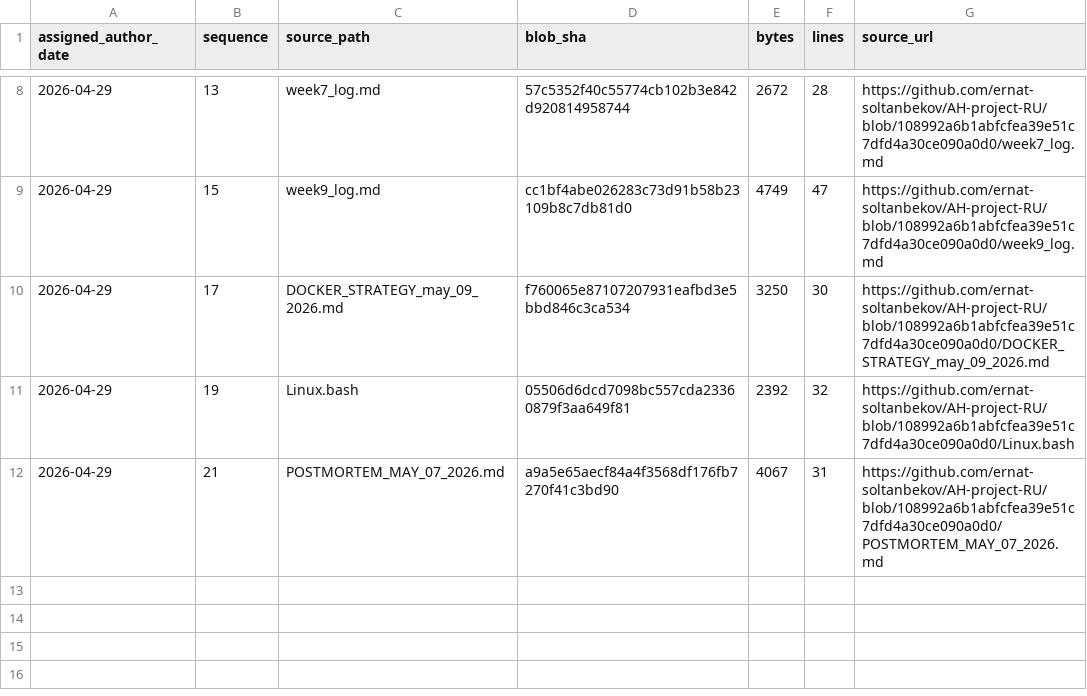
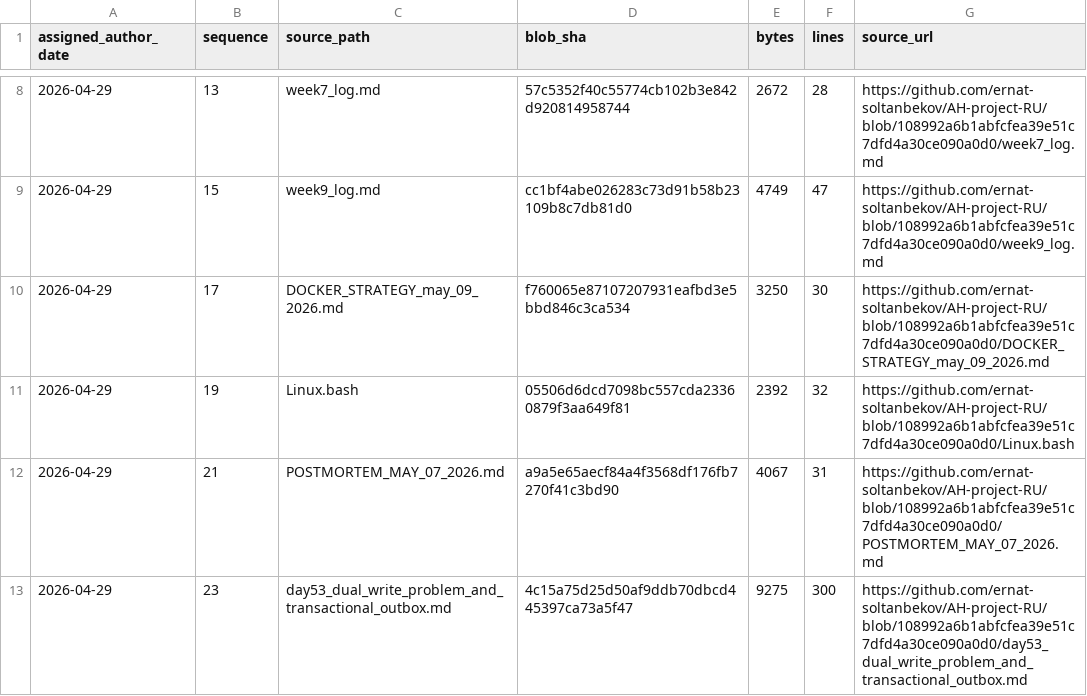
Before and after one commit to GhostOfAstana/AH-project-RU, a TSV file: source-catalog-2026-09-30/daily/2026-04-29.tsv, drawn as a sheet; only a part is shown, gaps mark what is left out.

Commit message:
catalog: add source metadata for 2026-04-29 #23 (backfill generated 2026-09-30)

```diff
--- a/source-catalog-2026-09-30/daily/2026-04-29.tsv
+++ b/source-catalog-2026-09-30/daily/2026-04-29.tsv
@@ -12 +12,2 @@ assigned_author_date	sequence	source_path	blob_sha	bytes	lines	source_url
 2026-04-29	21	POSTMORTEM_MAY_07_2026.md	a9a5e65aecf84a4f3568df176fb7270f41c3bd90	4067	31	https://github.com/ernat-soltanbekov/AH-project-RU/blob/108992a6b1abfcfea39e51c7dfd4a30ce090a0d0/POSTMORTEM_MAY_07_2026.md
+2026-04-29	23	day53_dual_write_problem_and_transactional_outbox.md	4c15a75d25d50af9ddb70dbcd445397ca73a5f47	9275	300	https://github.com/ernat-soltanbekov/AH-project-RU/blob/108992a6b1abfcfea39e51c7dfd4a30ce090a0d0/day53_dual_write_problem_and_transactional_outbox.md
```
